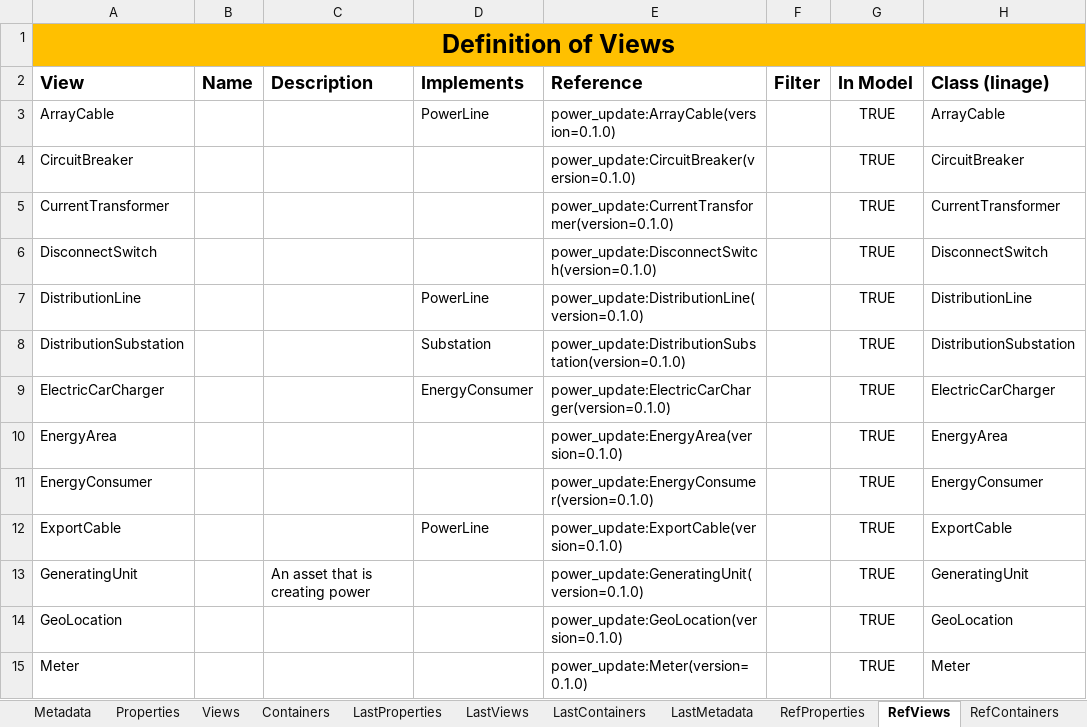
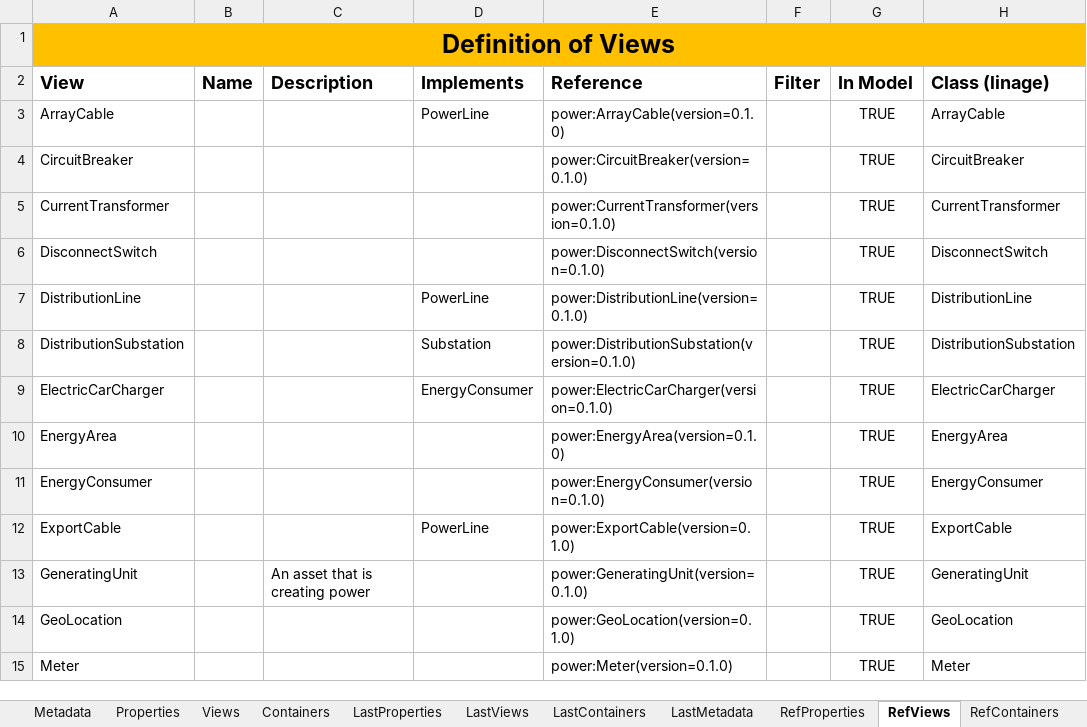
Before and after one commit to cognitedata/neat, an Excel workbook: docs/artifacts/rules/dms_rebuild_olav.xlsx, sheet RefViews, drawn as a sheet; only a part is shown; values as stored, in another font and other column widths than the file's, no borders; the diff covers the shown part only; the diff names each change by its address in the sheet, - before the commit and + after, or states it on an @@ line.

```diff
--- a/docs/artifacts/rules/dms_rebuild_olav.xlsx (sheet RefViews)
+++ b/docs/artifacts/rules/dms_rebuild_olav.xlsx (sheet RefViews)
-E3 (Reference): power_update:ArrayCable(version=0.1.0)
+E3 (Reference): power:ArrayCable(version=0.1.0)
-E4 (Reference): power_update:CircuitBreaker(version=0.1.0)
+E4 (Reference): power:CircuitBreaker(version=0.1.0)
-E5 (Reference): power_update:CurrentTransformer(version=0.1.0)
+E5 (Reference): power:CurrentTransformer(version=0.1.0)
-E6 (Reference): power_update:DisconnectSwitch(version=0.1.0)
+E6 (Reference): power:DisconnectSwitch(version=0.1.0)
-E7 (Reference): power_update:DistributionLine(version=0.1.0)
+E7 (Reference): power:DistributionLine(version=0.1.0)
-E8 (Reference): power_update:DistributionSubstation(version=0.1.0)
+E8 (Reference): power:DistributionSubstation(version=0.1.0)
-E9 (Reference): power_update:ElectricCarCharger(version=0.1.0)
+E9 (Reference): power:ElectricCarCharger(version=0.1.0)
-E10 (Reference): power_update:EnergyArea(version=0.1.0)
+E10 (Reference): power:EnergyArea(version=0.1.0)
-E11 (Reference): power_update:EnergyConsumer(version=0.1.0)
+E11 (Reference): power:EnergyConsumer(version=0.1.0)
-E12 (Reference): power_update:ExportCable(version=0.1.0)
+E12 (Reference): power:ExportCable(version=0.1.0)
-E13 (Reference): power_update:GeneratingUnit(version=0.1.0)
+E13 (Reference): power:GeneratingUnit(version=0.1.0)
-E14 (Reference): power_update:GeoLocation(version=0.1.0)
+E14 (Reference): power:GeoLocation(version=0.1.0)
-E15 (Reference): power_update:Meter(version=0.1.0)
+E15 (Reference): power:Meter(version=0.1.0)
```
Also changed, not shown: 16 edited cells elsewhere in this sheet, sheet Properties, sheet RefProperties, sheet RefContainers, sheet LastProperties, sheet Containers, sheet Views, 4 more sheets, 1 other file.
